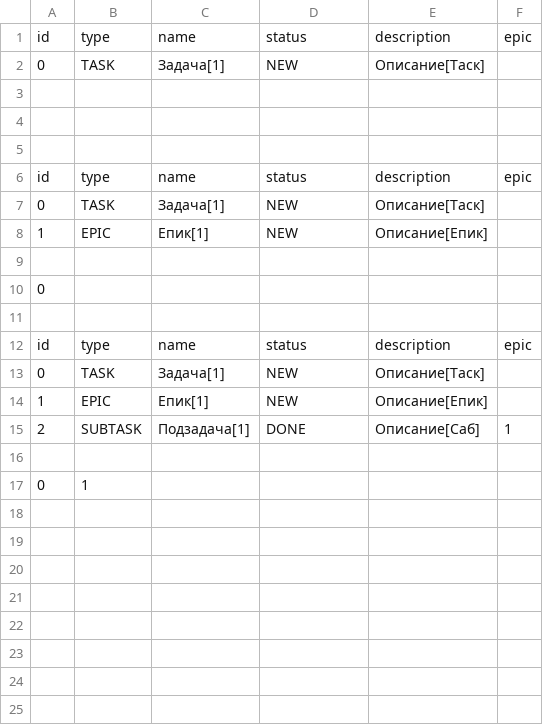
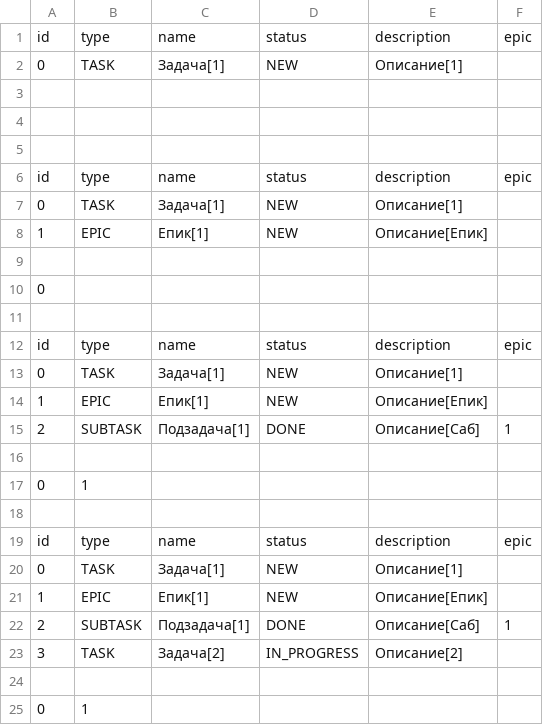
Before and after one commit to nooonseeense/third-sprint-kanban, a CSV file: src/data/data.csv, drawn as a sheet.

```diff
--- a/src/data/data.csv
+++ b/src/data/data.csv
@@ -1,3 +1,3 @@
 id,type,name,status,description,epic
-0,TASK,Задача[1],NEW,Описание[Таск],
+0,TASK,Задача[1],NEW,Описание[1],
 
@@ -6,3 +6,3 @@ id,type,name,status,description,epic
 id,type,name,status,description,epic
-0,TASK,Задача[1],NEW,Описание[Таск],
+0,TASK,Задача[1],NEW,Описание[1],
 1,EPIC,Епик[1],NEW,Описание[Епик],
@@ -12,5 +12,13 @@ id,type,name,status,description,epic
 id,type,name,status,description,epic
-0,TASK,Задача[1],NEW,Описание[Таск],
+0,TASK,Задача[1],NEW,Описание[1],
 1,EPIC,Епик[1],NEW,Описание[Епик],
 2,SUBTASK,Подзадача[1],DONE,Описание[Саб],1
+
+0,1,
+
+id,type,name,status,description,epic
+0,TASK,Задача[1],NEW,Описание[1],
+1,EPIC,Епик[1],NEW,Описание[Епик],
+2,SUBTASK,Подзадача[1],DONE,Описание[Саб],1
+3,TASK,Задача[2],IN_PROGRESS,Описание[2],
 
```
